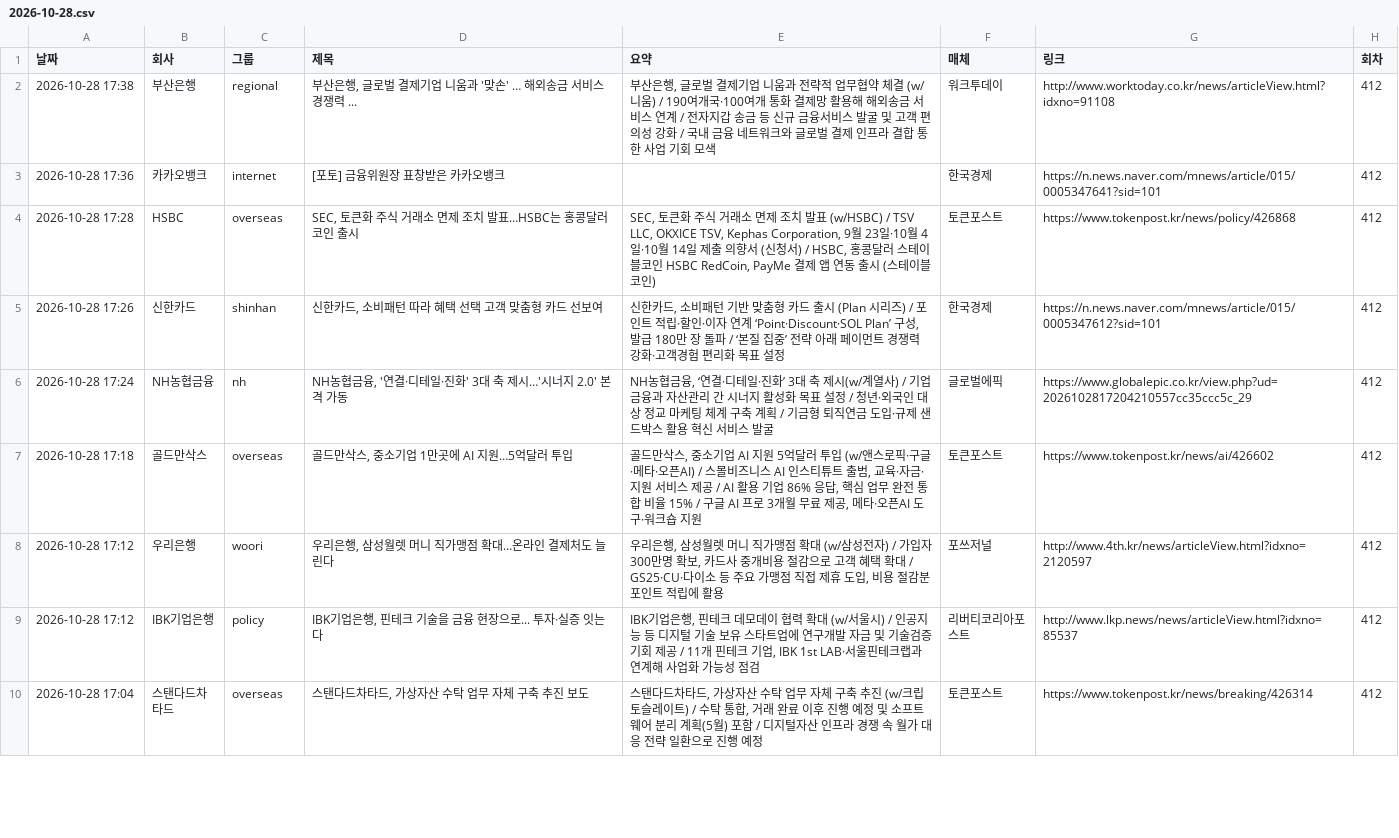
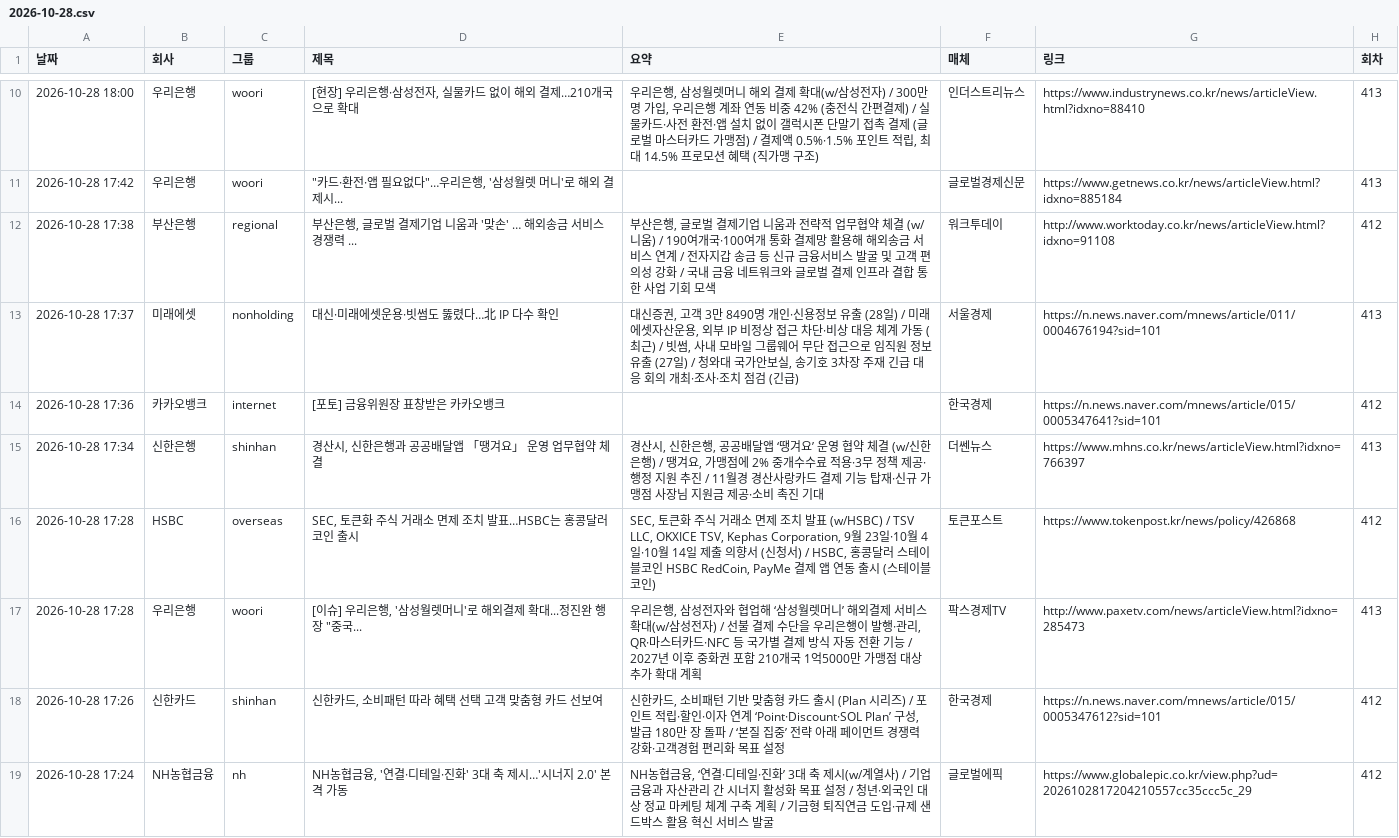
Before and after one commit to yeo6119-commits/financial-news, a CSV file: archive/2026-10-28.csv, drawn as a sheet; only a part is shown, gaps mark what is left out; the shorter side is filled out with more unchanged rows; the diff covers the shown part only; the diff names each change by its address in the sheet, - before the commit and + after, or states it on an @@ line.

```diff
--- a/archive/2026-10-28.csv
+++ b/archive/2026-10-28.csv
+row 10: 2026-10-28 18:00 | 우리은행 | woori | [현장] 우리은행·삼성전자, 실물카드 없이 해외 결제…210개국으로 확대 | 우리은행, 삼성월렛머니 해외 결제 확대(w/삼성전자) / 300만 명 가입, 우리은행 계좌 연동 비중 42% (충전식 간편결제) / 실물카드·사전 환전·앱 설치 없이 갤럭시폰 단말기 접촉 결제 (글로벌 마스터카드 가맹점) / 결제액 0.5%·1.5% 포인트 적립, 최대 14.5% 프로모션 혜택 (직가맹 구조) | 인더스트리뉴스 | https://www.industrynews.co.kr/news/articleView.html?idxno=88410 | 413
+row 11: 2026-10-28 17:42 | 우리은행 | woori | "카드·환전·앱 필요없다"…우리은행, '삼성월렛 머니'로 해외 결제시... |  | 글로벌경제신문 | https://www.getnews.co.kr/news/articleView.html?idxno=885184 | 413
+row 13: 2026-10-28 17:37 | 미래에셋 | nonholding | 대신·미래에셋운용·빗썸도 뚫렸다…北 IP 다수 확인 | 대신증권, 고객 3만 8490명 개인·신용정보 유출 (28일) / 미래에셋자산운용, 외부 IP 비정상 접근 차단·비상 대응 체계 가동 (최근) / 빗썸, 사내 모바일 그룹웨어 무단 접근으로 임직원 정보 유출 (27일) / 청와대 국가안보실, 송기호 3차장 주재 긴급 대응 회의 개최·조사·조치 점검 (긴급) | 서울경제 | https://n.news.naver.com/mnews/article/011/0004676194?sid=101 | 413
+row 15: 2026-10-28 17:34 | 신한은행 | shinhan | 경산시, 신한은행과 공공배달앱 「땡겨요」 운영 업무협약 체결 | 경산시, 신한은행, 공공배달앱 ‘땡겨요’ 운영 협약 체결 (w/신한은행) / 땡겨요, 가맹점에 2% 중개수수료 적용·3무 정책 제공·행정 지원 추진 / 11월경 경산사랑카드 결제 기능 탑재·신규 가맹점 사장님 지원금 제공·소비 촉진 기대 | 더쎈뉴스 | https://www.mhns.co.kr/news/articleView.html?idxno=766397 | 413
+row 17: 2026-10-28 17:28 | 우리은행 | woori | [이슈] 우리은행, '삼성월렛머니'로 해외결제 확대...정진완 행장 "중국... | 우리은행, 삼성전자와 협업해 ‘삼성월렛머니’ 해외결제 서비스 확대(w/삼성전자) / 선불 결제 수단을 우리은행이 발행·관리, QR·마스터카드·NFC 등 국가별 결제 방식 자동 전환 기능 / 2027년 이후 중화권 포함 210개국 1억5000만 가맹점 대상 추가 확대 계획 | 팍스경제TV | http://www.paxetv.com/news/articleView.html?idxno=285473 | 413
```
Also changed, not shown: 8 added rows elsewhere in this file, 5 other files.
